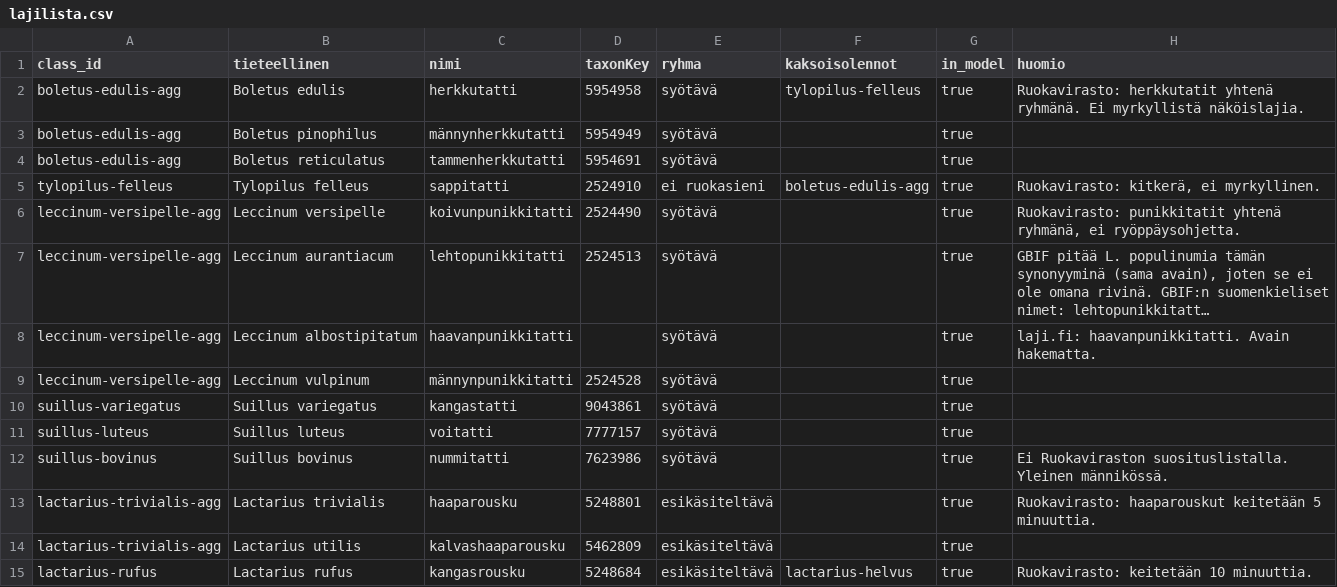
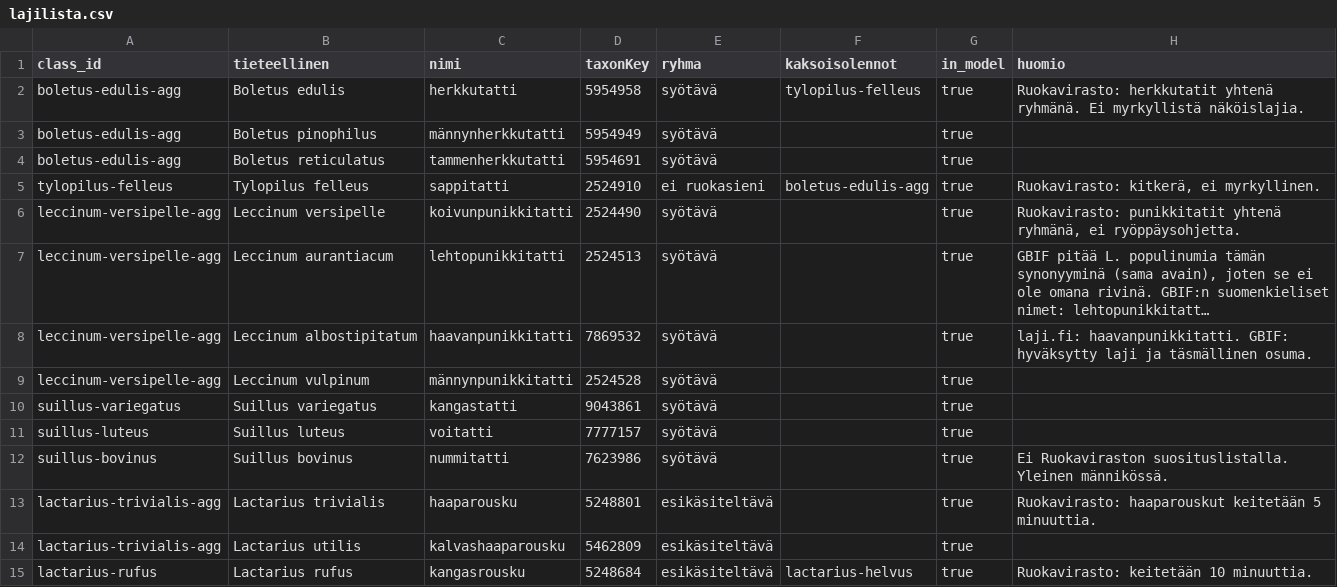
Before and after one commit to Luukalindgren/seeni, a CSV file: data-meta/lajilista.csv, drawn as a sheet; only a part is shown; long unchanged cells end in …; the diff names each change by its address in the sheet, - before the commit and + after, or states it on an @@ line.

```diff
--- a/data-meta/lajilista.csv
+++ b/data-meta/lajilista.csv
-D8 (taxonKey): (empty)
+D8 (taxonKey): 7869532
-H8 (huomio): laji.fi: haavanpunikkitatti. Avain hakematta.
+H8 (huomio): laji.fi: haavanpunikkitatti. GBIF: hyväksytty laji ja täsmällinen osuma.
```
Also changed, not shown: 1 other file.
